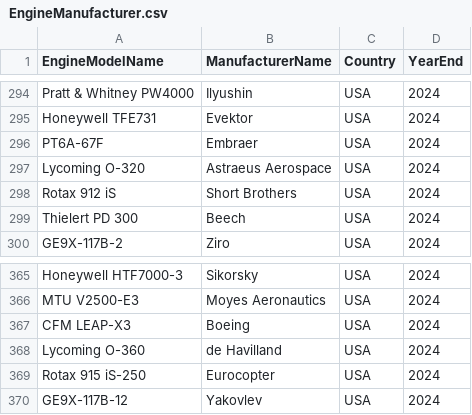
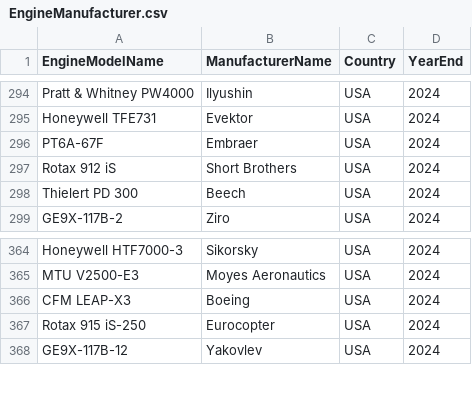
Before and after one commit to pidogs/CSE412Team10, a CSV file: SYNTHETIC_CSV/EngineManufacturer.csv, drawn as a sheet; only a part is shown, gaps mark what is left out.

```diff
--- a/SYNTHETIC_CSV/EngineManufacturer.csv
+++ b/SYNTHETIC_CSV/EngineManufacturer.csv
@@ -296,3 +296,2 @@ Honeywell TFE731,Evektor,USA,2024
 PT6A-67F,Embraer,USA,2024
-Lycoming O-320,Astraeus Aerospace,USA,2024
 Rotax 912 iS,Short Brothers,USA,2024
@@ -367,3 +366,2 @@ MTU V2500-E3,Moyes Aeronautics,USA,2024
 CFM LEAP-X3,Boeing,USA,2024
-Lycoming O-360,de Havilland,USA,2024
 Rotax 915 iS-250,Eurocopter,USA,2024
```
Also changed, not shown: SYNTHETIC_CSV/Aircraft.csv, SYNTHETIC_CSV/EngineFuel.csv, 9 other files.
